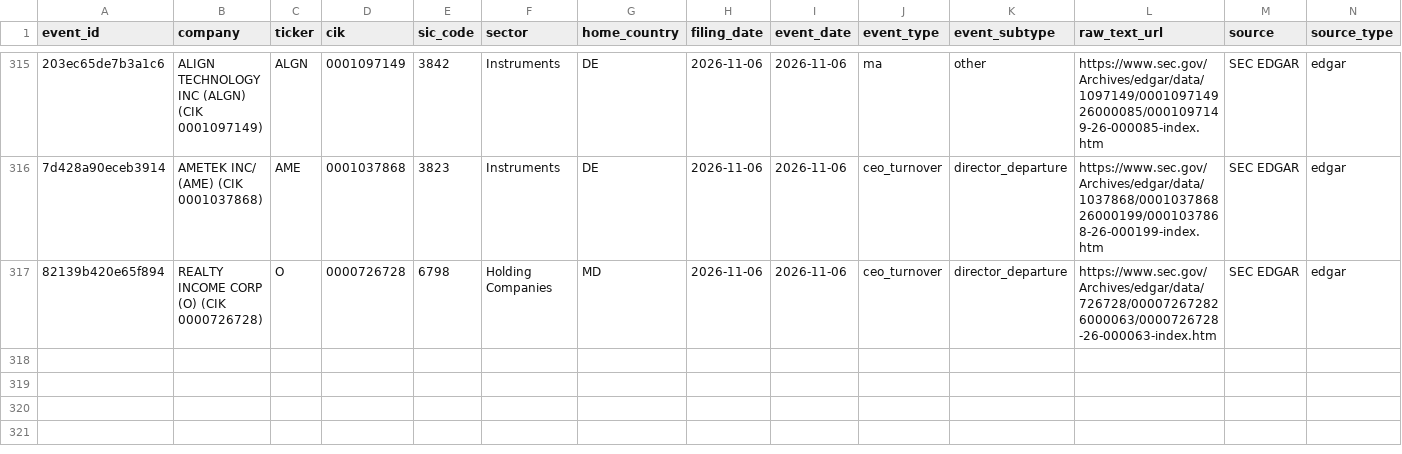
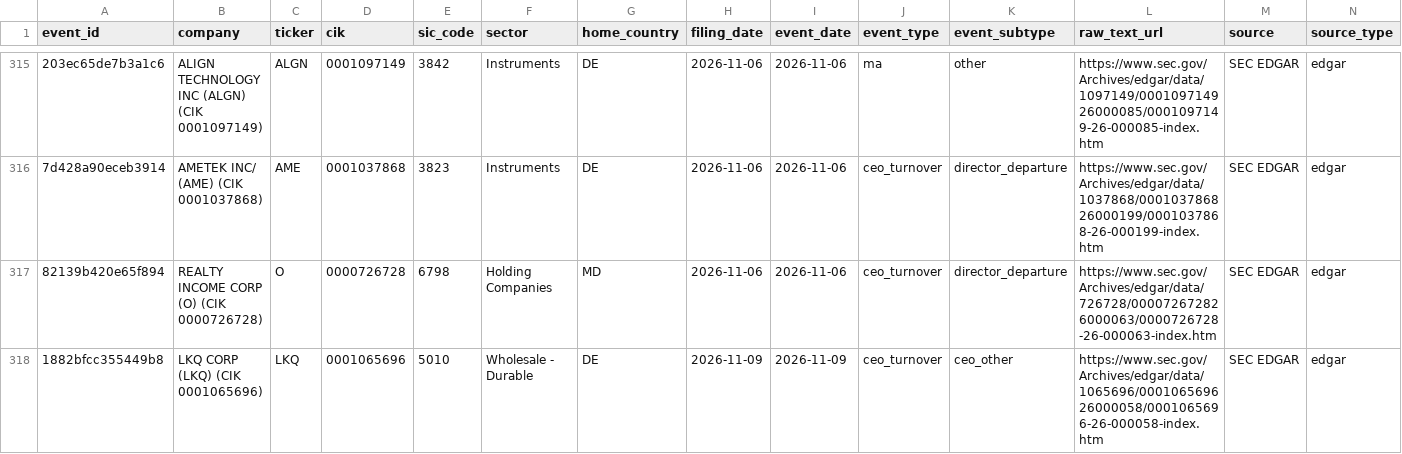
Before and after one commit to Arthurliangli/strategic-event-tracker, a CSV file: data/events/events.csv, drawn as a sheet; only a part is shown, gaps mark what is left out; rows hold the shown columns only; the diff names each change by its address in the sheet, - before the commit and + after, or states it on an @@ line.

Commit message:
predict: 2026-11-09 15:50 UTC — auto-update events & predictions

```diff
--- a/data/events/events.csv
+++ b/data/events/events.csv
+row 318: 1882bfcc355449b8 | LKQ CORP (LKQ) (CIK 0001065696) | LKQ | 0001065696 | 5010 | Wholesale - Durable | DE | 2026-11-09 | 2026-11-09 | ceo_turnover | ceo_other | https://www.sec.gov/Archives/edgar/data/1065696/000106569626000058/0001065696-26-000058-index.htm | SEC EDGAR | edgar
```
